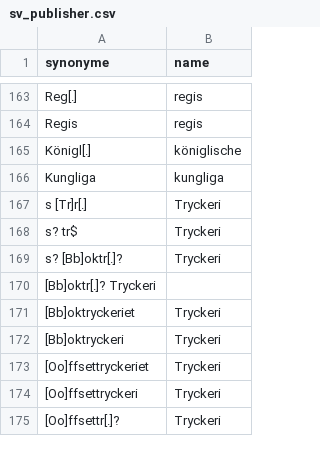
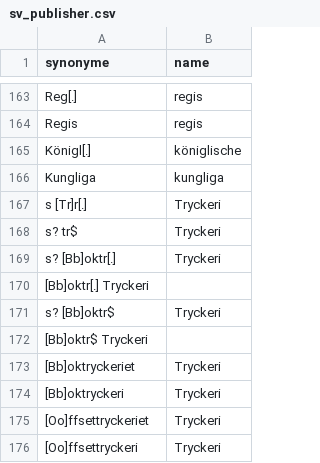
Before and after one commit to COMHIS/bibliographica, a CSV file: inst/extdata/sv_publisher.csv, drawn as a sheet; only a part is shown, gaps mark what is left out; the shorter side is filled out with more unchanged rows.

Commit message:
Minor changes in sv_publisher.csv
Minor changes in sv_publisher.csv

```diff
--- a/inst/extdata/sv_publisher.csv
+++ b/inst/extdata/sv_publisher.csv
@@ -168,4 +168,6 @@ s [Tr]r[.]	 Tryckeri
 s? tr$	 Tryckeri
-s? [Bb]oktr[.]?	 Tryckeri
-[Bb]oktr[.]? Tryckeri
+s? [Bb]oktr[.]	 Tryckeri
+[Bb]oktr[.] Tryckeri
+s? [Bb]oktr$	 Tryckeri
+[Bb]oktr$ Tryckeri
 [Bb]oktryckeriet	Tryckeri
```
